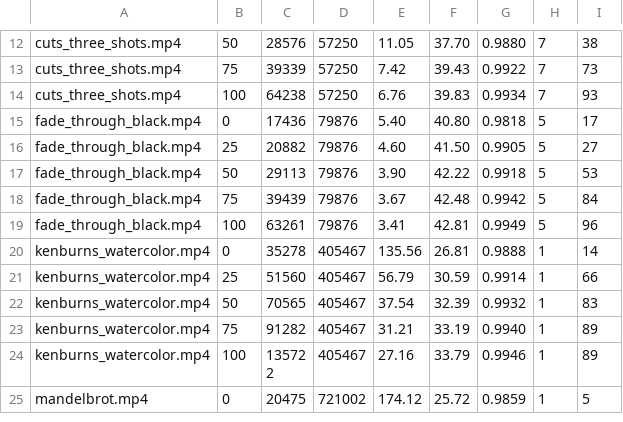
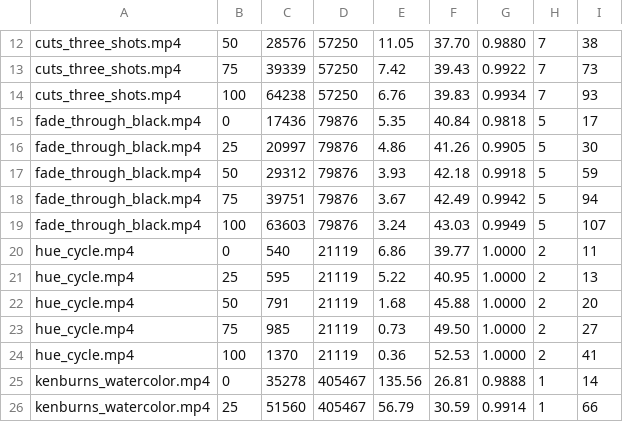
Before and after one commit to ShreehariA/vac, a TSV file: benches/rate-distortion.tsv, drawn as a sheet; only a part is shown, gaps mark what is left out; the shorter side is filled out with more unchanged rows.

```diff
--- a/benches/rate-distortion.tsv
+++ b/benches/rate-distortion.tsv
@@ -14,7 +14,12 @@ cuts_three_shots.mp4	75	39339	57250	7.42	39.43	0.9922	7	73
 cuts_three_shots.mp4	100	64238	57250	6.76	39.83	0.9934	7	93
-fade_through_black.mp4	0	17436	79876	5.40	40.80	0.9818	5	17
-fade_through_black.mp4	25	20882	79876	4.60	41.50	0.9905	5	27
-fade_through_black.mp4	50	29113	79876	3.90	42.22	0.9918	5	53
-fade_through_black.mp4	75	39439	79876	3.67	42.48	0.9942	5	84
-fade_through_black.mp4	100	63261	79876	3.41	42.81	0.9949	5	96
+fade_through_black.mp4	0	17436	79876	5.35	40.84	0.9818	5	17
+fade_through_black.mp4	25	20997	79876	4.86	41.26	0.9905	5	30
+fade_through_black.mp4	50	29312	79876	3.93	42.18	0.9918	5	59
+fade_through_black.mp4	75	39751	79876	3.67	42.49	0.9942	5	94
+fade_through_black.mp4	100	63603	79876	3.24	43.03	0.9949	5	107
+hue_cycle.mp4	0	540	21119	6.86	39.77	1.0000	2	11
+hue_cycle.mp4	25	595	21119	5.22	40.95	1.0000	2	13
+hue_cycle.mp4	50	791	21119	1.68	45.88	1.0000	2	20
+hue_cycle.mp4	75	985	21119	0.73	49.50	1.0000	2	27
+hue_cycle.mp4	100	1370	21119	0.36	52.53	1.0000	2	41
 kenburns_watercolor.mp4	0	35278	405467	135.56	26.81	0.9888	1	14
```
Also changed, not shown: benches/corpus-baseline.tsv, 12 other files.
